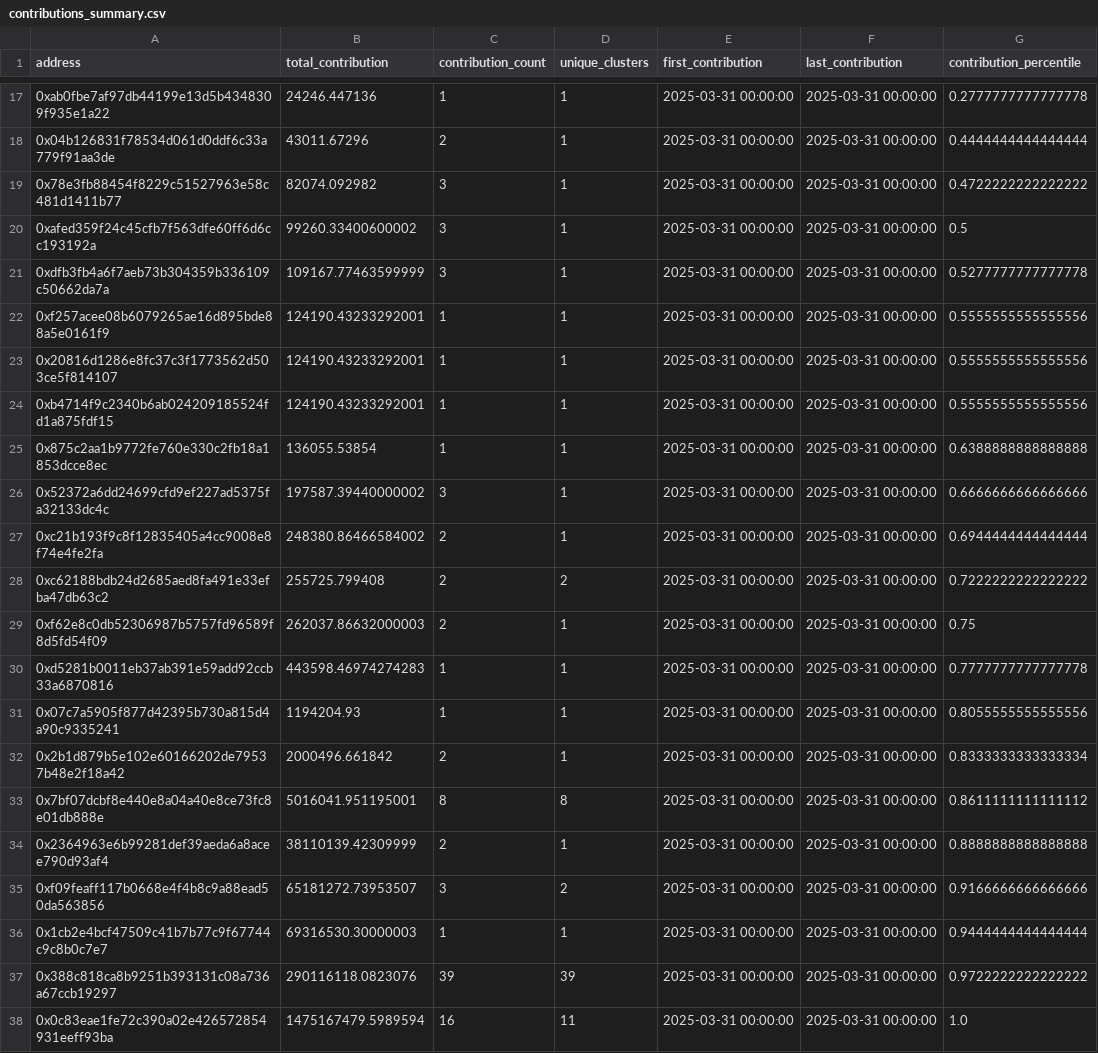
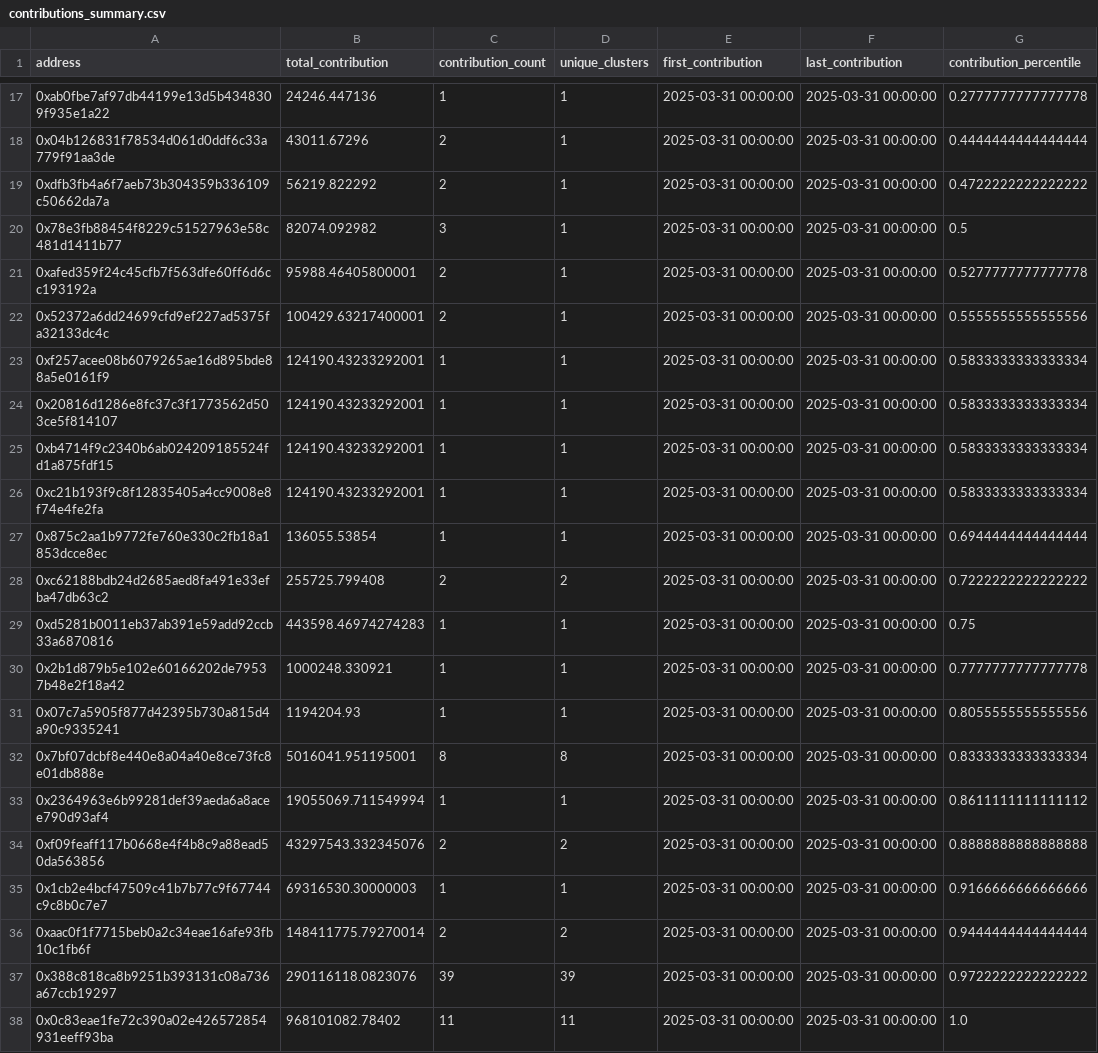
Before and after one commit to ObolNetwork/obol_incentives_reports, a CSV file: week_2025-03-31/contributions_summary.csv, drawn as a sheet; only a part is shown, gaps mark what is left out; the diff covers the shown part only.

Commit message:
docs(report): add transparency report for week_2025-03-31
        - Added contributions summary
        - Added incentives summary
        - Added address mappings
        - Updated summary report

```diff
--- a/week_2025-03-31/contributions_summary.csv
+++ b/week_2025-03-31/contributions_summary.csv
@@ -18,21 +18,21 @@ address,total_contribution,contribution_count,unique_clusters,first_contribution
 0x04b126831f78534d061d0ddf6c33a779f91aa3de,43011.67296,2,1,2025-03-31 00:00:00,2025-03-31 00:00:00,0.4444444444444444
-0x78e3fb88454f8229c51527963e58c481d1411b77,82074.092982,3,1,2025-03-31 00:00:00,2025-03-31 00:00:00,0.4722222222222222
-0xafed359f24c45cfb7f563dfe60ff6d6cc193192a,99260.33400600002,3,1,2025-03-31 00:00:00,2025-03-31 00:00:00,0.5
-0xdfb3fb4a6f7aeb73b304359b336109c50662da7a,109167.77463599999,3,1,2025-03-31 00:00:00,2025-03-31 00:00:00,0.5277777777777778
-0xf257acee08b6079265ae16d895bde88a5e0161f9,124190.43233292001,1,1,2025-03-31 00:00:00,2025-03-31 00:00:00,0.5555555555555556
-0x20816d1286e8fc37c3f1773562d503ce5f814107,124190.43233292001,1,1,2025-03-31 00:00:00,2025-03-31 00:00:00,0.5555555555555556
-0xb4714f9c2340b6ab024209185524fd1a875fdf15,124190.43233292001,1,1,2025-03-31 00:00:00,2025-03-31 00:00:00,0.5555555555555556
-0x875c2aa1b9772fe760e330c2fb18a1853dcce8ec,136055.53854,1,1,2025-03-31 00:00:00,2025-03-31 00:00:00,0.6388888888888888
-0x52372a6dd24699cfd9ef227ad5375fa32133dc4c,197587.39440000002,3,1,2025-03-31 00:00:00,2025-03-31 00:00:00,0.6666666666666666
-0xc21b193f9c8f12835405a4cc9008e8f74e4fe2fa,248380.86466584002,2,1,2025-03-31 00:00:00,2025-03-31 00:00:00,0.6944444444444444
+0xdfb3fb4a6f7aeb73b304359b336109c50662da7a,56219.822292,2,1,2025-03-31 00:00:00,2025-03-31 00:00:00,0.4722222222222222
+0x78e3fb88454f8229c51527963e58c481d1411b77,82074.092982,3,1,2025-03-31 00:00:00,2025-03-31 00:00:00,0.5
+0xafed359f24c45cfb7f563dfe60ff6d6cc193192a,95988.46405800001,2,1,2025-03-31 00:00:00,2025-03-31 00:00:00,0.5277777777777778
+0x52372a6dd24699cfd9ef227ad5375fa32133dc4c,100429.63217400001,2,1,2025-03-31 00:00:00,2025-03-31 00:00:00,0.5555555555555556
+0xf257acee08b6079265ae16d895bde88a5e0161f9,124190.43233292001,1,1,2025-03-31 00:00:00,2025-03-31 00:00:00,0.5833333333333334
+0x20816d1286e8fc37c3f1773562d503ce5f814107,124190.43233292001,1,1,2025-03-31 00:00:00,2025-03-31 00:00:00,0.5833333333333334
+0xb4714f9c2340b6ab024209185524fd1a875fdf15,124190.43233292001,1,1,2025-03-31 00:00:00,2025-03-31 00:00:00,0.5833333333333334
+0xc21b193f9c8f12835405a4cc9008e8f74e4fe2fa,124190.43233292001,1,1,2025-03-31 00:00:00,2025-03-31 00:00:00,0.5833333333333334
+0x875c2aa1b9772fe760e330c2fb18a1853dcce8ec,136055.53854,1,1,2025-03-31 00:00:00,2025-03-31 00:00:00,0.6944444444444444
 0xc62188bdb24d2685aed8fa491e33efba47db63c2,255725.799408,2,2,2025-03-31 00:00:00,2025-03-31 00:00:00,0.7222222222222222
-0xf62e8c0db52306987b5757fd96589f8d5fd54f09,262037.86632000003,2,1,2025-03-31 00:00:00,2025-03-31 00:00:00,0.75
-0xd5281b0011eb37ab391e59add92ccb33a6870816,443598.46974274283,1,1,2025-03-31 00:00:00,2025-03-31 00:00:00,0.7777777777777778
+0xd5281b0011eb37ab391e59add92ccb33a6870816,443598.46974274283,1,1,2025-03-31 00:00:00,2025-03-31 00:00:00,0.75
+0x2b1d879b5e102e60166202de79537b48e2f18a42,1000248.330921,1,1,2025-03-31 00:00:00,2025-03-31 00:00:00,0.7777777777777778
 0x07c7a5905f877d42395b730a815d4a90c9335241,1194204.93,1,1,2025-03-31 00:00:00,2025-03-31 00:00:00,0.8055555555555556
-0x2b1d879b5e102e60166202de79537b48e2f18a42,2000496.661842,2,1,2025-03-31 00:00:00,2025-03-31 00:00:00,0.8333333333333334
-0x7bf07dcbf8e440e8a04a40e8ce73fc8e01db888e,5016041.951195001,8,8,2025-03-31 00:00:00,2025-03-31 00:00:00,0.8611111111111112
-0x2364963e6b99281def39aeda6a8acee790d93af4,38110139.42309999,2,1,2025-03-31 00:00:00,2025-03-31 00:00:00,0.8888888888888888
-0xf09feaff117b0668e4f4b8c9a88ead50da563856,65181272.73953507,3,2,2025-03-31 00:00:00,2025-03-31 00:00:00,0.9166666666666666
-0x1cb2e4bcf47509c41b7b77c9f67744c9c8b0c7e7,69316530.30000003,1,1,2025-03-31 00:00:00,2025-03-31 00:00:00,0.9444444444444444
+0x7bf07dcbf8e440e8a04a40e8ce73fc8e01db888e,5016041.951195001,8,8,2025-03-31 00:00:00,2025-03-31 00:00:00,0.8333333333333334
+0x2364963e6b99281def39aeda6a8acee790d93af4,19055069.711549994,1,1,2025-03-31 00:00:00,2025-03-31 00:00:00,0.8611111111111112
+0xf09feaff117b0668e4f4b8c9a88ead50da563856,43297543.332345076,2,2,2025-03-31 00:00:00,2025-03-31 00:00:00,0.8888888888888888
+0x1cb2e4bcf47509c41b7b77c9f67744c9c8b0c7e7,69316530.30000003,1,1,2025-03-31 00:00:00,2025-03-31 00:00:00,0.9166666666666666
+0xaac0f1f7715beb0a2c34eae16afe93fb10c1fb6f,148411775.79270014,2,2,2025-03-31 00:00:00,2025-03-31 00:00:00,0.9444444444444444
 0x388c818ca8b9251b393131c08a736a67ccb19297,290116118.0823076,39,39,2025-03-31 00:00:00,2025-03-31 00:00:00,0.9722222222222222
-0x0c83eae1fe72c390a02e426572854931eeff93ba,1475167479.5989594,16,11,2025-03-31 00:00:00,2025-03-31 00:00:00,1.0
+0x0c83eae1fe72c390a02e426572854931eeff93ba,968101082.78402,11,11,2025-03-31 00:00:00,2025-03-31 00:00:00,1.0
```
Also changed, not shown: 1 added row, 1 removed row and 4 edited cells elsewhere in this file, 2 other files.
